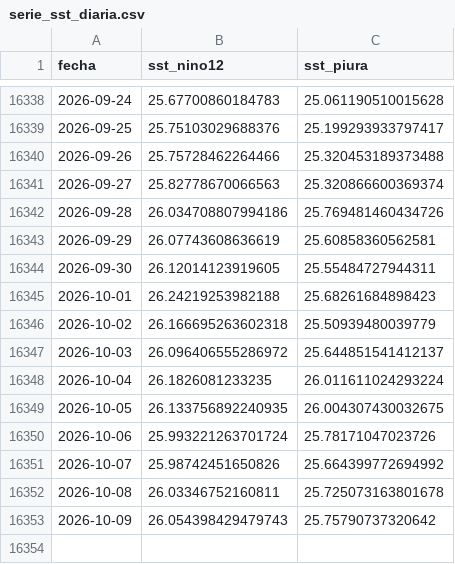
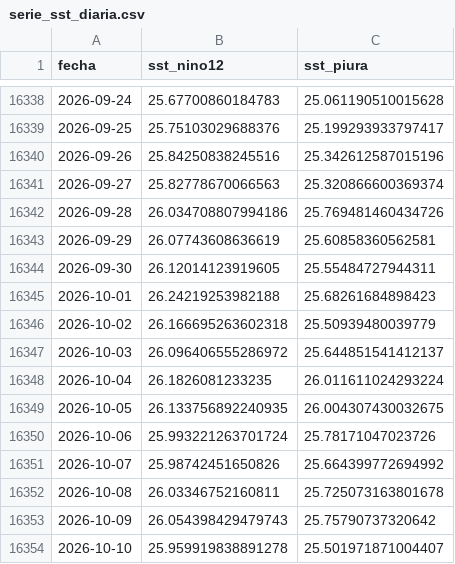
Before and after one commit to Star-dust25/pulso, a CSV file: backend/data/datos/serie_sst_diaria.csv, drawn as a sheet; only a part is shown, gaps mark what is left out.

```diff
--- a/backend/data/datos/serie_sst_diaria.csv
+++ b/backend/data/datos/serie_sst_diaria.csv
@@ -16339,3 +16339,3 @@ fecha,sst_nino12,sst_piura
 2026-09-25,25.75103029688376,25.199293933797417
-2026-09-26,25.75728462264466,25.320453189373488
+2026-09-26,25.84250838245516,25.342612587015196
 2026-09-27,25.82778670066563,25.320866600369374
@@ -16353 +16353,2 @@ fecha,sst_nino12,sst_piura
 2026-10-09,26.054398429479743,25.75790737320642
+2026-10-10,25.959919838891278,25.501971871004407
```
Also changed, not shown: backend/data/datos/serie_reservorios.csv, backend/data/datos/serie_sst.csv, 5 other files.
